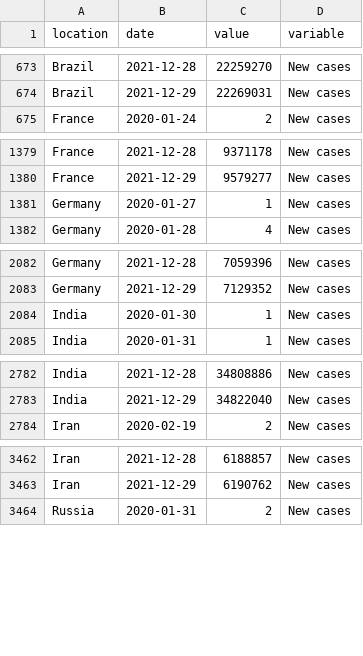
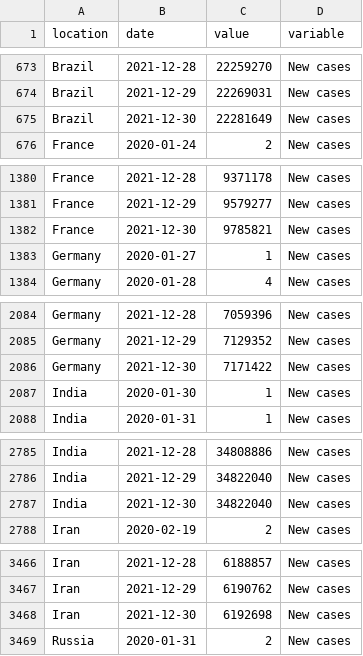
Before and after one commit to pixgarden/scrape-automation, a CSV file: trends.csv, drawn as a sheet; only a part is shown, gaps mark what is left out; the diff covers the shown part only; the diff names each change by its address in the sheet, - before the commit and + after, or states it on an @@ line.

```diff
--- a/trends.csv
+++ b/trends.csv
+row 675: Brazil | 2021-12-30 | 22281649 | New cases
+row 1382: France | 2021-12-30 | 9785821 | New cases
+row 2086: Germany | 2021-12-30 | 7171422 | New cases
+row 2787: India | 2021-12-30 | 34822040 | New cases
+row 3468: Iran | 2021-12-30 | 6192698 | New cases
```
Also changed, not shown: 15 added rows elsewhere in this file, new_cases_latest.csv, policy_stringency.csv, 10 other files.
